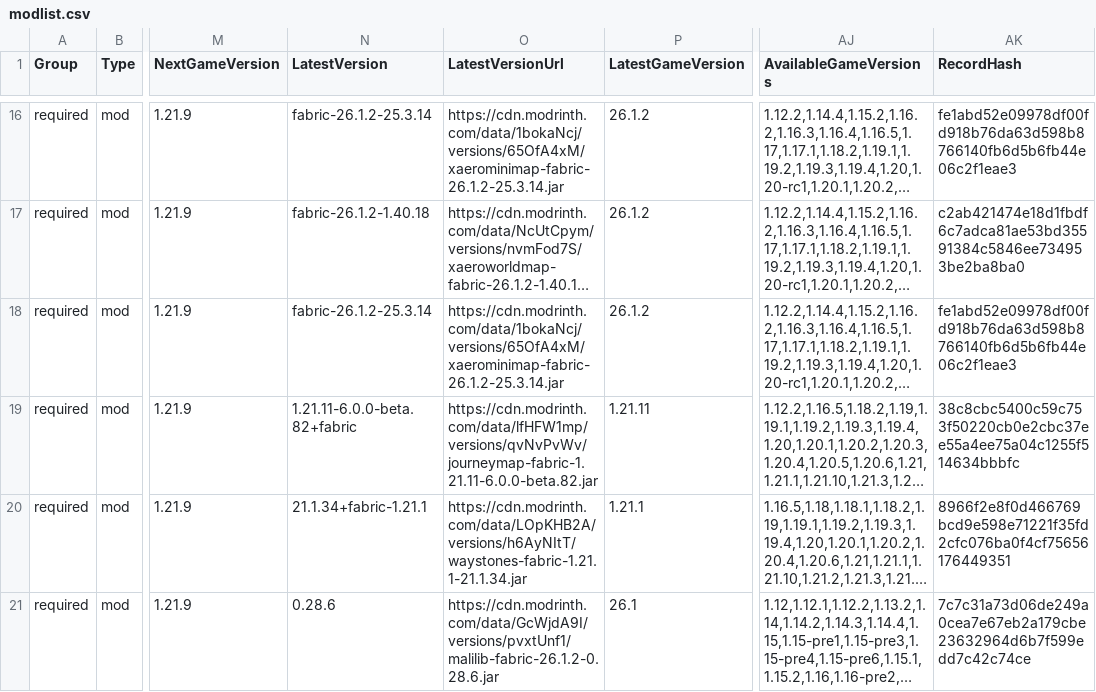
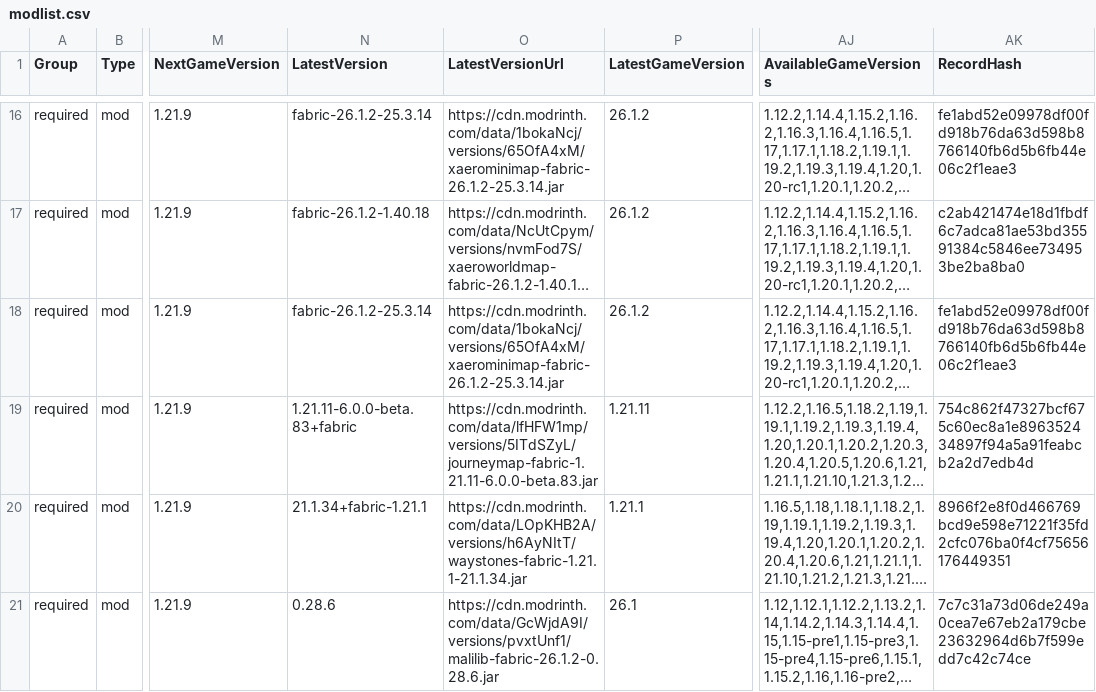
Before and after one commit to survivorsunited/minecraft-mods-manager, a CSV file: modlist.csv, drawn as a sheet; only a part is shown, gaps mark what is left out; long unchanged cells end in …; the diff names each change by its address in the sheet, - before the commit and + after, or states it on an @@ line.

```diff
--- a/modlist.csv
+++ b/modlist.csv
-N19 (LatestVersion): 1.21.11-6.0.0-beta.82+fabric
+N19 (LatestVersion): 1.21.11-6.0.0-beta.83+fabric
-O19 (LatestVersionUrl): https://cdn.modrinth.com/data/lfHFW1mp/versions/qvNvPvWv/journeymap-fabric-1.21.11-6.0.0-beta.82.jar
+O19 (LatestVersionUrl): https://cdn.modrinth.com/data/lfHFW1mp/versions/5ITdSZyL/journeymap-fabric-1.21.11-6.0.0-beta.83.jar
-AK19 (RecordHash): 38c8cbc5400c59c753f50220cb0e2cbc37ee55a4ee75a04c1255f514634bbbfc
+AK19 (RecordHash): 754c862f47327bcf675c60ec8a1e896352434897f94a5a91feabcb2a2d7edb4d
```
